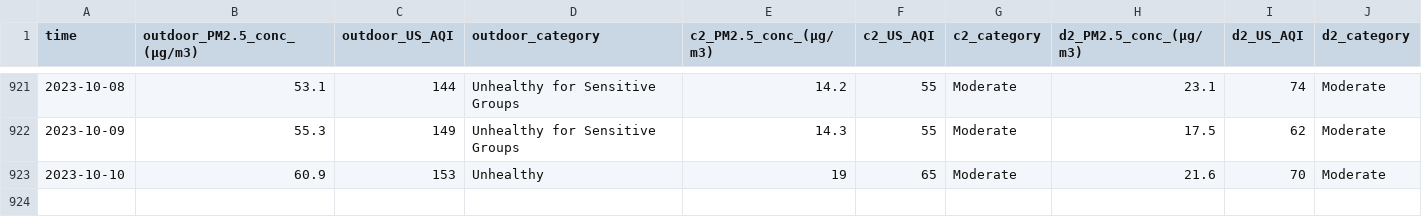
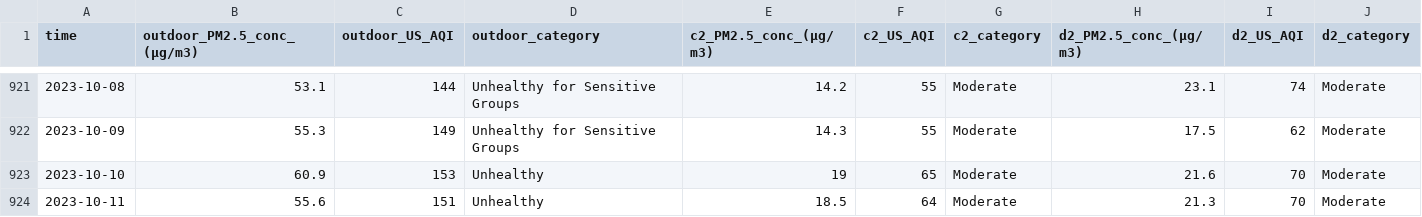
Before and after one commit to CITIES-Dashboard/datasets, a CSV file: air-quality/daily.csv, drawn as a sheet; only a part is shown, gaps mark what is left out.

```diff
--- a/air-quality/daily.csv
+++ b/air-quality/daily.csv
@@ -923 +923,2 @@ time,outdoor_PM2.5_conc_(µg/m3),outdoor_US_AQI,outdoor_category,c2_PM2.5_conc_(
 2023-10-10,60.9,153,Unhealthy,19,65,Moderate,21.6,70,Moderate
+2023-10-11,55.6,151,Unhealthy,18.5,64,Moderate,21.3,70,Moderate
```
Also changed, not shown: 3 other files.
